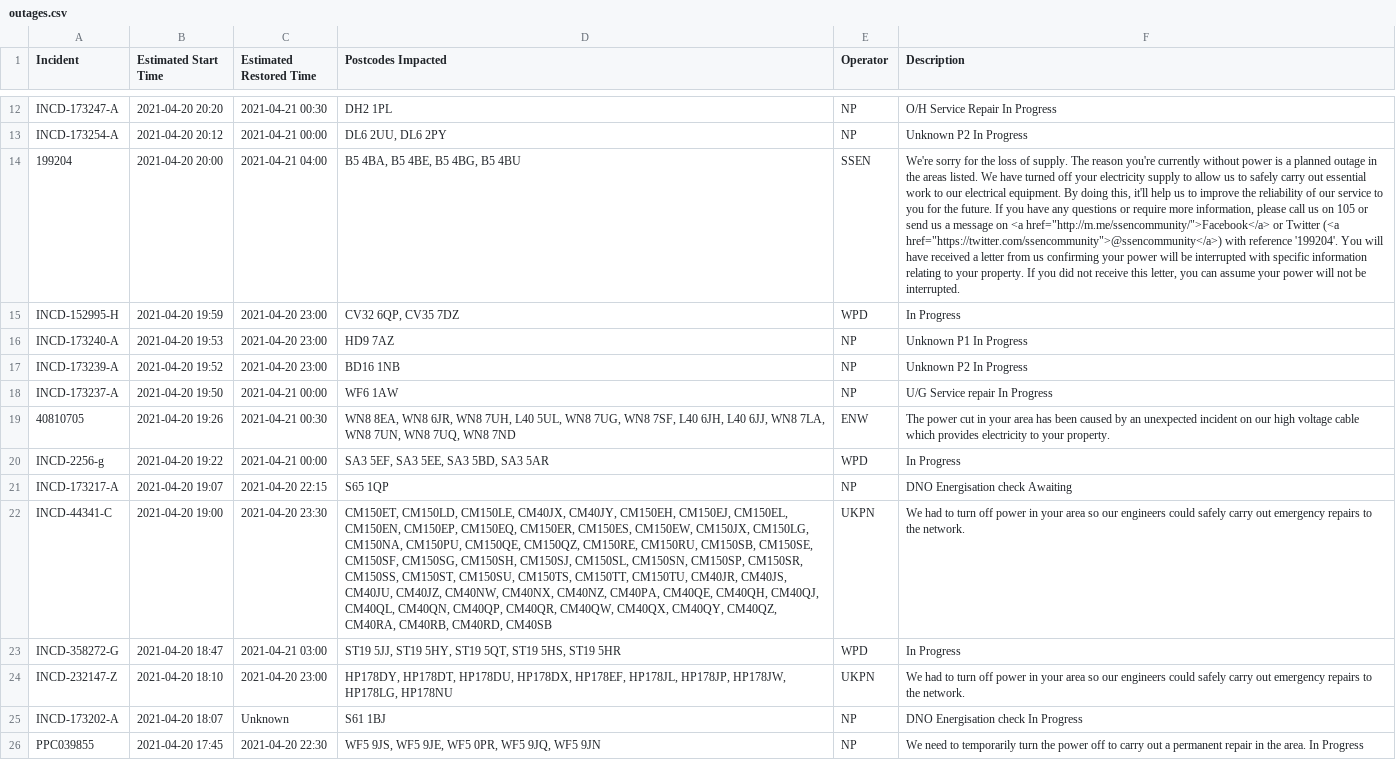
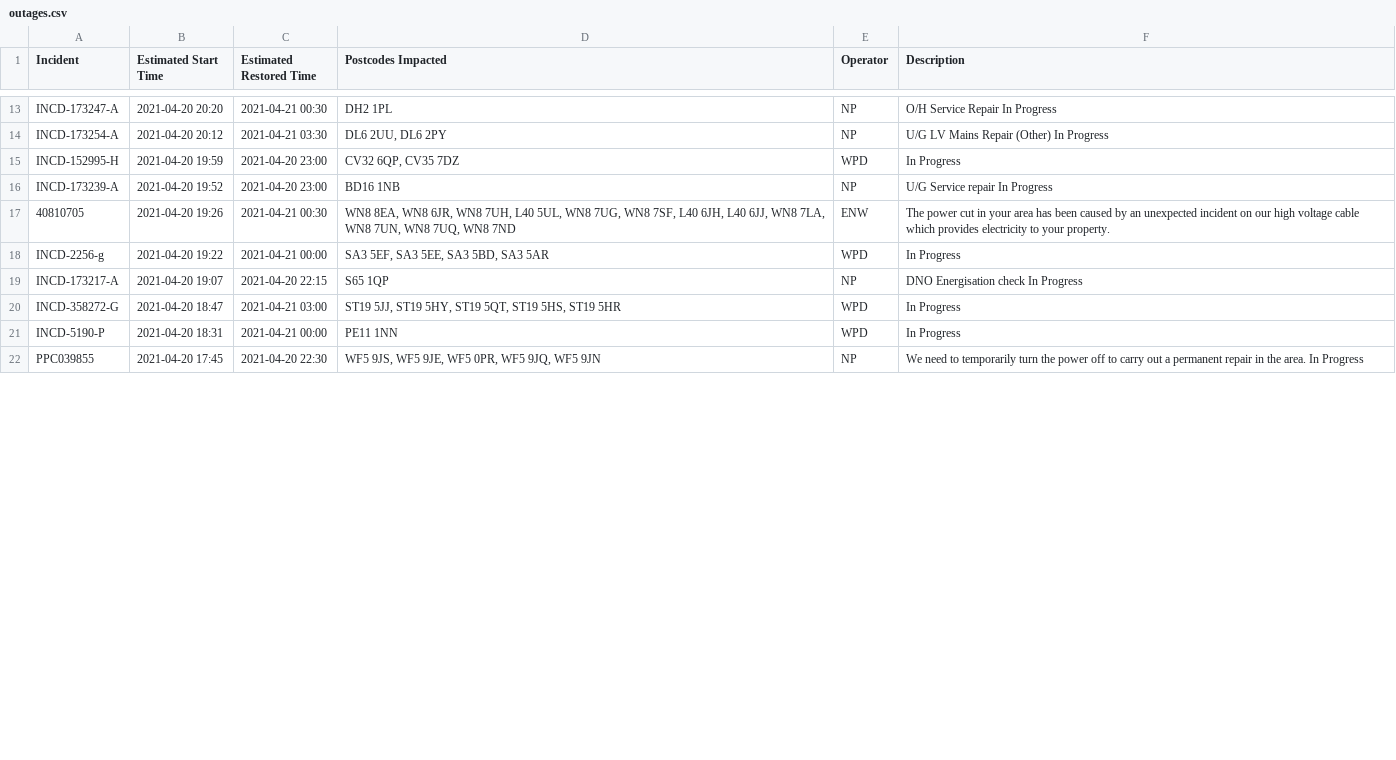
Before and after one commit to OSUKED/Outage-Watch, a CSV file: docs/data/outages.csv, drawn as a sheet; only a part is shown, gaps mark what is left out; removed rows and columns are numbered as before the commit, all else as after; the diff covers the shown part only; the diff names each change by its address in the sheet, - before the commit and + after, or states it on an @@ line.

```diff
--- a/docs/data/outages.csv
+++ b/docs/data/outages.csv
-C14 (Estimated Restored Time): 2021-04-21 00:00
+C14 (Estimated Restored Time): 2021-04-21 03:30
-F14 (Description): Unknown P2 In Progress
+F14 (Description): U/G LV Mains Repair (Other) In Progress
-row 14: 199204 | 2021-04-20 20:00 | 2021-04-21 04:00 | B5 4BA, B5 4BE, B5 4BG, B5 4BU | SSEN | We're sorry for the loss of supply. The reason you're currently without power is a planned outage in the areas listed. We have turned off your electricity supply to allow us to safely carry out essential work to our electrical equipment. By doing this, it'll help us to improve the reliability of our service to you for the future. If you have any questions or require more information, please call us on 105 or send us a message on <a href="http://m.me/ssencommunity/">Facebook</a> or Twitter (<a href="https://twitter.com/ssencommunity">@ssencommunity</a>) with reference '199204'. You will have received a letter from us confirming your power will be interrupted with specific information relating to your property. If you did not receive this letter, you can assume your power will not be interrupted.
-row 16: INCD-173240-A | 2021-04-20 19:53 | 2021-04-20 23:00 | HD9 7AZ | NP | Unknown P1 In Progress
-F16 (Description): Unknown P2 In Progress
+F16 (Description): U/G Service repair In Progress
-row 18: INCD-173237-A | 2021-04-20 19:50 | 2021-04-21 00:00 | WF6 1AW | NP | U/G Service repair In Progress
-F19 (Description): DNO Energisation check Awaiting
+F19 (Description): DNO Energisation check In Progress
-row 22: INCD-44341-C | 2021-04-20 19:00 | 2021-04-20 23:30 | CM150ET, CM150LD, CM150LE, CM40JX, CM40JY, CM150EH, CM150EJ, CM150EL, CM150EN, CM150EP, CM150EQ, CM150ER, CM150ES, CM150EW, CM150JX, CM150LG, CM150NA, CM150PU, CM150QE, CM150QZ, CM150RE, CM150RU, CM150SB, CM150SE, CM150SF, CM150SG, CM150SH, CM150SJ, CM150SL, CM150SN, CM150SP, CM150SR, CM150SS, CM150ST, CM150SU, CM150TS, CM150TT, CM150TU, CM40JR, CM40JS, CM40JU, CM40JZ, CM40NW, CM40NX, CM40NZ, CM40PA, CM40QE, CM40QH, CM40QJ, CM40QL, CM40QN, CM40QP, CM40QR, CM40QW, CM40QX, CM40QY, CM40QZ, CM40RA, CM40RB, CM40RD, CM40SB | UKPN | We had to turn off power in your area so our engineers could safely carry out emergency repairs to the network.
-row 24: INCD-232147-Z | 2021-04-20 18:10 | 2021-04-20 23:00 | HP178DY, HP178DT, HP178DU, HP178DX, HP178EF, HP178JL, HP178JP, HP178JW, HP178LG, HP178NU | UKPN | We had to turn off power in your area so our engineers could safely carry out emergency repairs to the network.
-row 25: INCD-173202-A | 2021-04-20 18:07 | Unknown | S61 1BJ | NP | DNO Energisation check In Progress
+row 21: INCD-5190-P | 2021-04-20 18:31 | 2021-04-21 00:00 | PE11 1NN | WPD | In Progress
```
Also changed, not shown: 9 added rows, 13 removed rows, 7 moved rows and 9 edited cells elsewhere in this file, 8 other files.
